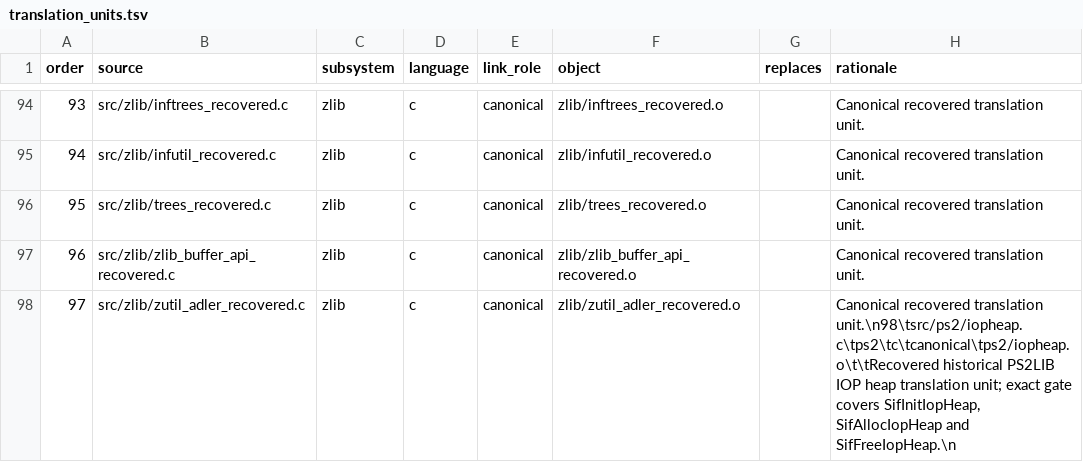
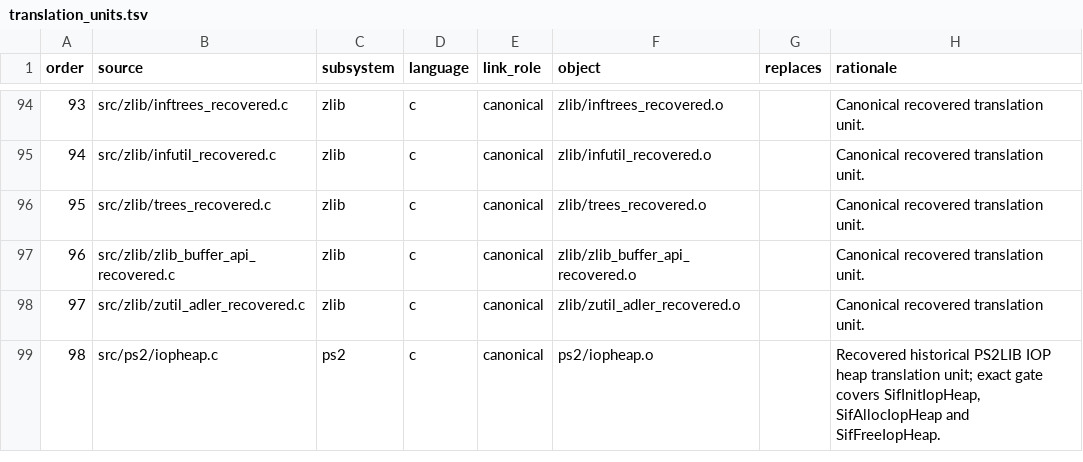
Before and after one commit to ReyFxck/SNESstation-Decomp, a TSV file: analysis/source_tree/translation_units.tsv, drawn as a sheet; only a part is shown, gaps mark what is left out.

Commit message:
fix IOP heap promotion file formatting

```diff
--- a/analysis/source_tree/translation_units.tsv
+++ b/analysis/source_tree/translation_units.tsv
@@ -97,2 +97,3 @@ order	source	subsystem	language	link_role	object	replaces	rationale
 96	src/zlib/zlib_buffer_api_recovered.c	zlib	c	canonical	zlib/zlib_buffer_api_recovered.o		Canonical recovered translation unit.
-97	src/zlib/zutil_adler_recovered.c	zlib	c	canonical	zlib/zutil_adler_recovered.o		Canonical recovered translation unit.\n98\tsrc/ps2/iopheap.c\tps2\tc\tcanonical\tps2/iopheap.o\t\tRecovered historical PS2LIB IOP heap translation unit; exact gate covers SifInitIopHeap, SifAllocIopHeap and SifFreeIopHeap.\n
+97	src/zlib/zutil_adler_recovered.c	zlib	c	canonical	zlib/zutil_adler_recovered.o		Canonical recovered translation unit.
+98	src/ps2/iopheap.c	ps2	c	canonical	ps2/iopheap.o		Recovered historical PS2LIB IOP heap translation unit; exact gate covers SifInitIopHeap, SifAllocIopHeap and SifFreeIopHeap.
```
Also changed, not shown: 4 other files.
